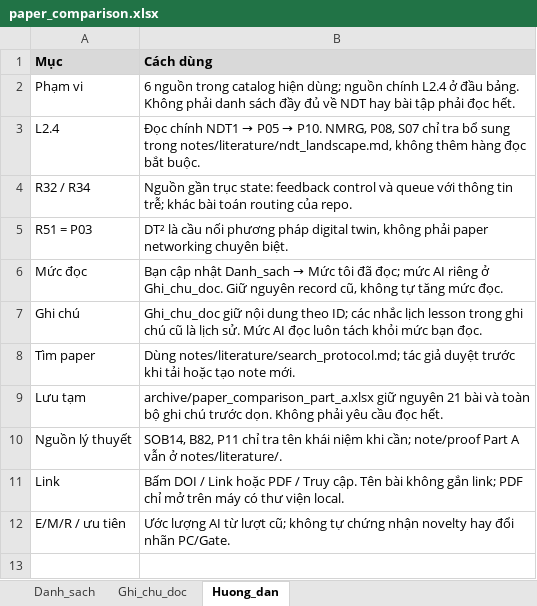
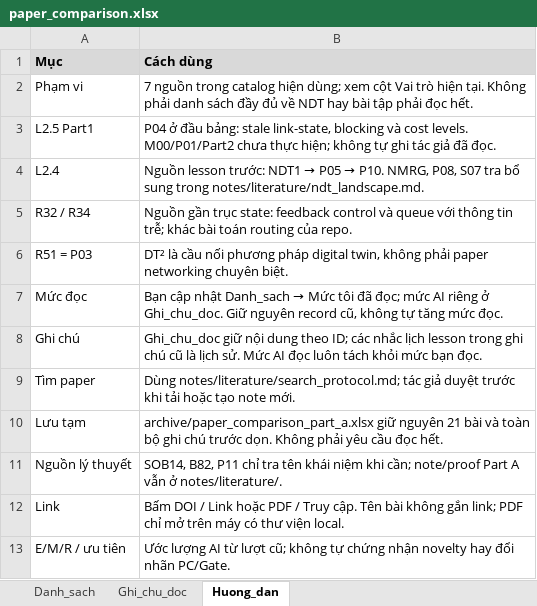
Before and after one commit to vantai13/state-model-regret, an Excel workbook: papers/paper_comparison.xlsx, sheet Huong_dan, drawn as a sheet; values as stored, in another font and other column widths than the file's, no borders; addresses are those after the commit; the diff names each change by its address in the sheet, - before the commit and + after, or states it on an @@ line.

Commit message:
Complete L2.5 Part1 stale routing reading and verify illustrative examples

```diff
--- a/papers/paper_comparison.xlsx (sheet Huong_dan)
+++ b/papers/paper_comparison.xlsx (sheet Huong_dan)
-B2 (Cách dùng): 6 nguồn trong catalog hiện dùng; nguồn chính L2.4 ở đầu bảng. Không phải…
+B2 (Cách dùng): 7 nguồn trong catalog hiện dùng; xem cột Vai trò hiện tại. Không phải…
+row 3: L2.5 Part1 | P04 ở đầu bảng: stale link-state, blocking và cost levels. M00/P01/Part2 chưa thực hiện; không tự ghi tác giả đã đọc.
@@ B4 (Cách dùng): Đọc chính NDT1 → P05 → P10. NMRG, P08, S07 chỉ tra bổ sung trong notes/literature/ndt_landscape.md, không thêm hàng đọc bắt buộc. → Nguồn lesson trước: NDT1 → P05 → P10. NMRG, P08, S07 tra bổ sung trong notes/literature/ndt_landscape.md. @@
```
Also changed, not shown: sheet Danh_sach, sheet Ghi_chu_doc, 27 other files.
